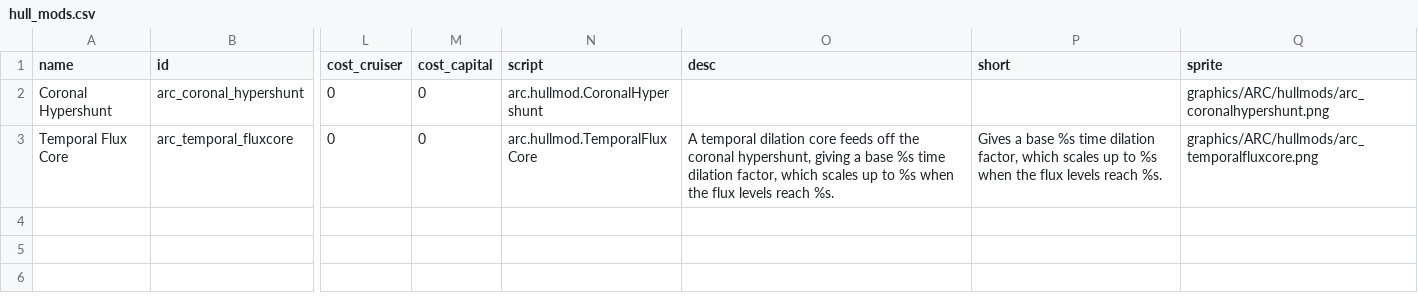
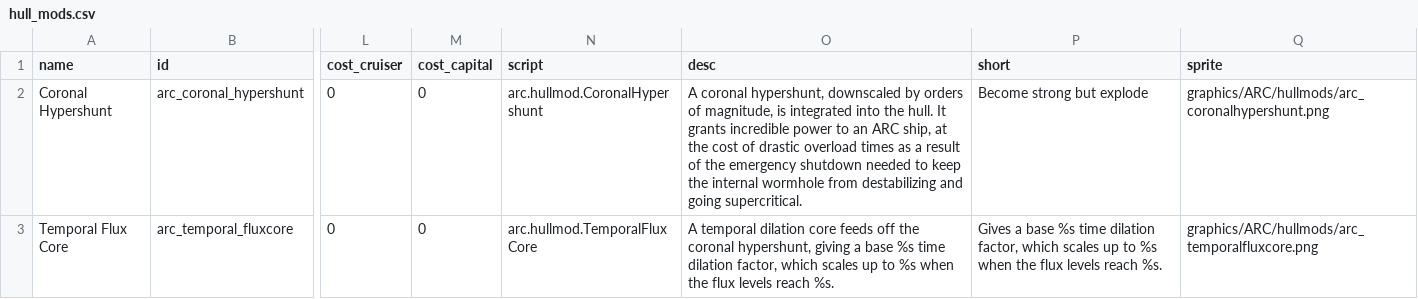
Before and after one commit to superyuuki/starsector-arc-mod, a CSV file: data/hullmods/hull_mods.csv, drawn as a sheet; only a part is shown, gaps mark what is left out; the diff covers the shown part only; the diff names each change by its address in the sheet, - before the commit and + after, or states it on an @@ line.

```diff
--- a/data/hullmods/hull_mods.csv
+++ b/data/hullmods/hull_mods.csv
-O2 (desc): (empty)
+O2 (desc): A coronal hypershunt, downscaled by orders of magnitude, is integrated into the hull. It grants incredible power to an ARC ship, at the cost of drastic overload times as a result of the emergency shutdown needed to keep the internal wormhole from destabilizing and going supercritical.
-P2 (short): (empty)
+P2 (short): Become strong but explode
```
Also changed, not shown: 1 added row elsewhere in this file, data/hulls/ship_data.csv, data/shipsystems/ship_systems.csv, 52 other files.
